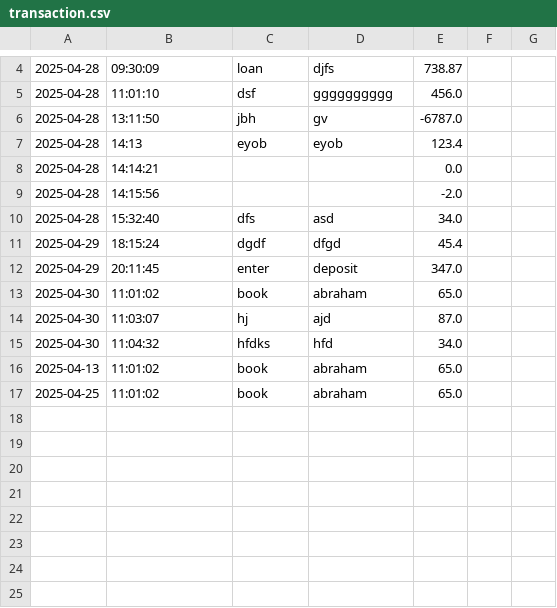
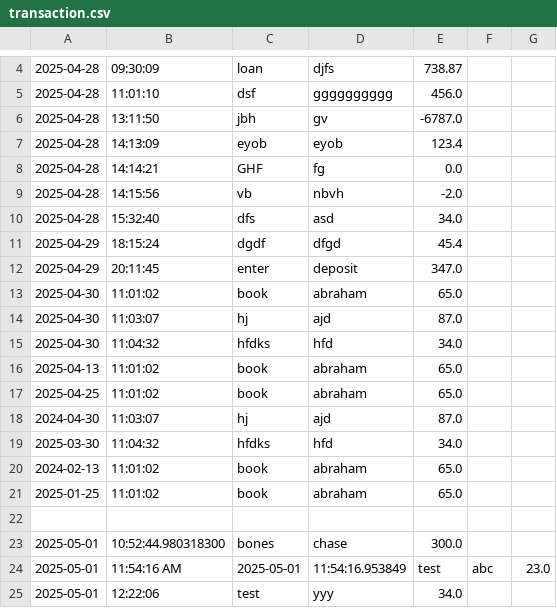
Before and after one commit to Abrish12345/AccountingLedger, a CSV file: src/main/resources/transaction.csv, drawn as a sheet; only a part is shown, gaps mark what is left out.

```diff
--- a/src/main/resources/transaction.csv
+++ b/src/main/resources/transaction.csv
@@ -6,5 +6,5 @@
 2025-04-28|13:11:50|jbh|gv|-6787.0
-2025-04-28|14:13|eyob|eyob|123.4
-2025-04-28|14:14:21|||0.0
-2025-04-28|14:15:56|||-2.0
+2025-04-28|14:13:09|eyob|eyob|123.4
+2025-04-28|14:14:21|GHF|fg|0.0
+2025-04-28|14:15:56|vb|nbvh|-2.0
 2025-04-28|15:32:40|dfs|asd|34.0
@@ -17 +17,9 @@
 2025-04-25|11:01:02|book|abraham|65.0
+2024-04-30|11:03:07|hj|ajd|87.0
+2025-03-30|11:04:32|hfdks|hfd|34.0
+2024-02-13|11:01:02|book|abraham|65.0
+2025-01-25|11:01:02|book|abraham|65.0
+
+2025-05-01|10:52:44.980318300|bones|chase|300.0
+2025-05-01|11:54:16 AM|2025-05-01|11:54:16.953849|test|abc|23.0
+2025-05-01|12:22:06|test|yyy|34.0
```
Also changed, not shown: 4 other files.
